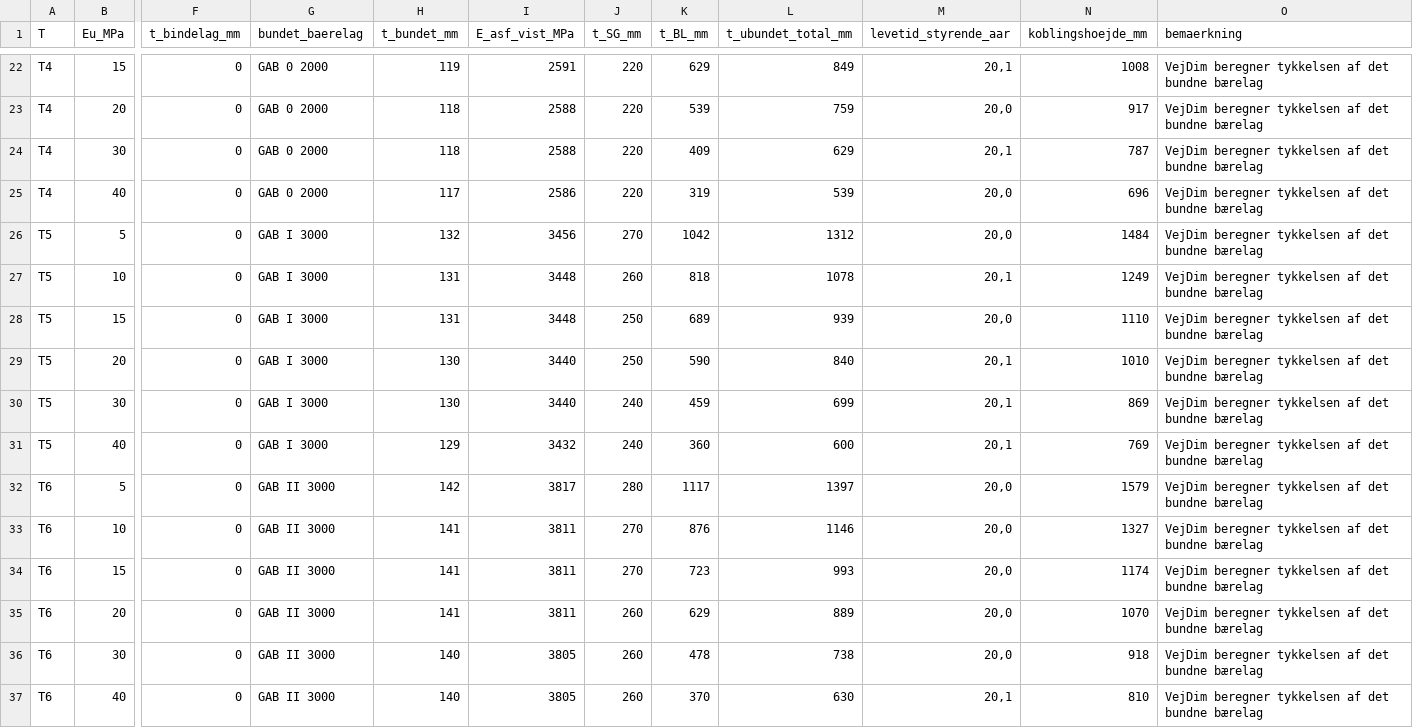
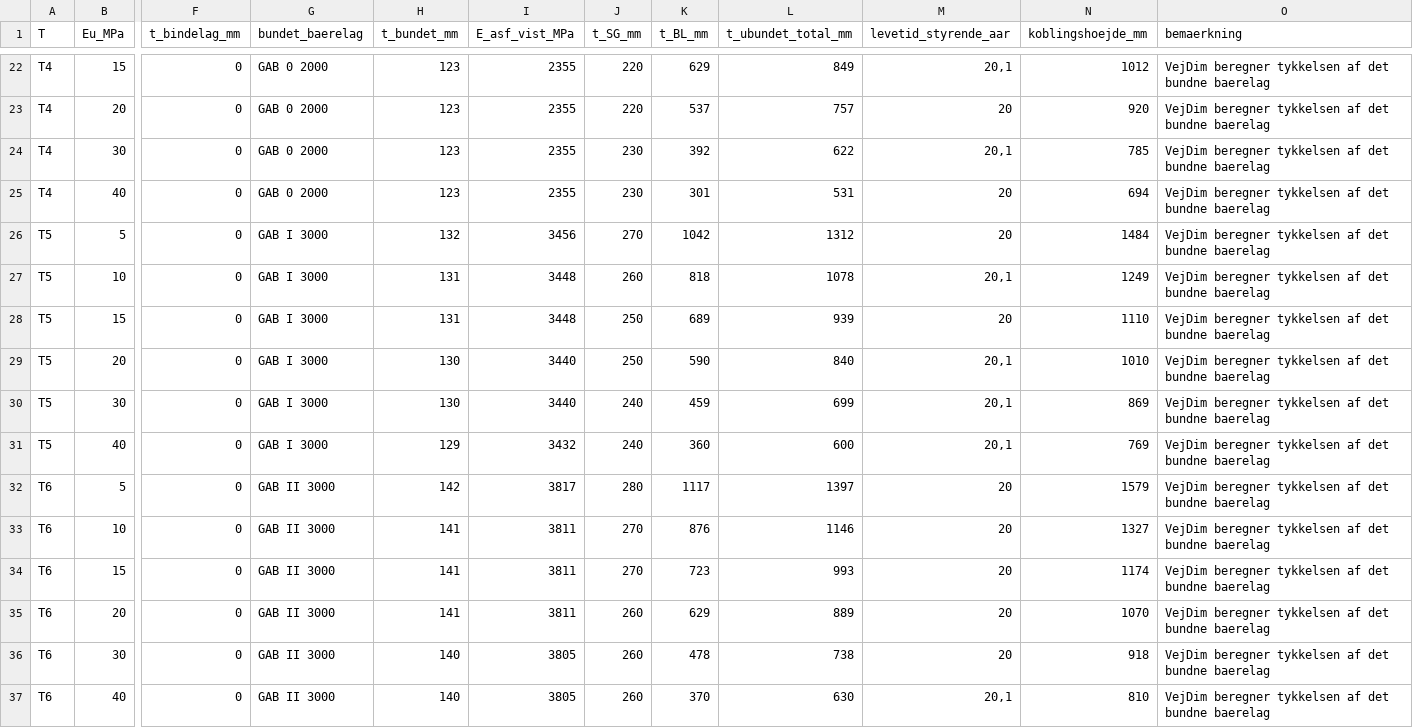
Before and after one commit to 1982Strand/Geonet_beregning, a CSV file: Dokumenter og data/VejDim_kørsler.csv, drawn as a sheet; only a part is shown, gaps mark what is left out; the diff covers the shown part only; the diff names each change by its address in the sheet, - before the commit and + after, or states it on an @@ line.

```diff
--- a/Dokumenter og data/VejDim_kørsler.csv
+++ b/Dokumenter og data/VejDim_kørsler.csv
-H22 (t_bundet_mm): 119
+H22 (t_bundet_mm): 123
-I22 (E_asf_vist_MPa): 2591
+I22 (E_asf_vist_MPa): 2355
-N22 (koblingshoejde_mm): 1008
+N22 (koblingshoejde_mm): 1012
-O22:O37 (bemaerkning): …det bundne bærelag
+O22:O37 (bemaerkning): …det bundne baerelag
-H23:H24 (t_bundet_mm): 118
+H23:H24 (t_bundet_mm): 123
-I23:I24 (E_asf_vist_MPa): 2588
+I23:I24 (E_asf_vist_MPa): 2355
-K23 (t_BL_mm): 539
+K23 (t_BL_mm): 537
-L23 (t_ubundet_total_mm): 759
+L23 (t_ubundet_total_mm): 757
-M23 (levetid_styrende_aar): 20,0
+M23 (levetid_styrende_aar): 20
-N23 (koblingshoejde_mm): 917
+N23 (koblingshoejde_mm): 920
-J24:J25 (t_SG_mm): 220
+J24:J25 (t_SG_mm): 230
-K24 (t_BL_mm): 409
+K24 (t_BL_mm): 392
-L24 (t_ubundet_total_mm): 629
+L24 (t_ubundet_total_mm): 622
-N24 (koblingshoejde_mm): 787
+N24 (koblingshoejde_mm): 785
-H25 (t_bundet_mm): 117
+H25 (t_bundet_mm): 123
-I25 (E_asf_vist_MPa): 2586
+I25 (E_asf_vist_MPa): 2355
-K25 (t_BL_mm): 319
+K25 (t_BL_mm): 301
-L25 (t_ubundet_total_mm): 539
+L25 (t_ubundet_total_mm): 531
-M25:M26 (levetid_styrende_aar): 20,0
+M25:M26 (levetid_styrende_aar): 20
-N25 (koblingshoejde_mm): 696
+N25 (koblingshoejde_mm): 694
-M28 (levetid_styrende_aar): 20,0
+M28 (levetid_styrende_aar): 20
-M32:M36 (levetid_styrende_aar): 20,0
+M32:M36 (levetid_styrende_aar): 20
```
Also changed, not shown: 77 edited cells elsewhere in this file, 52 other files.
